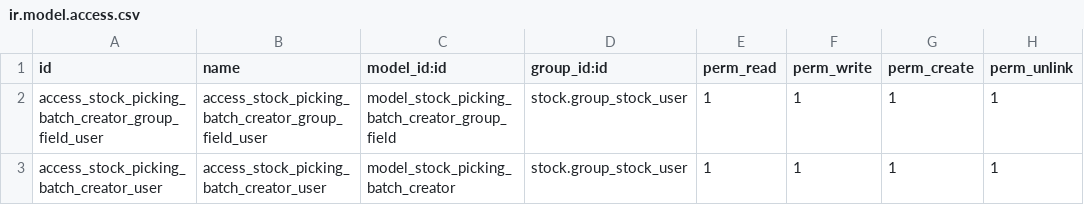
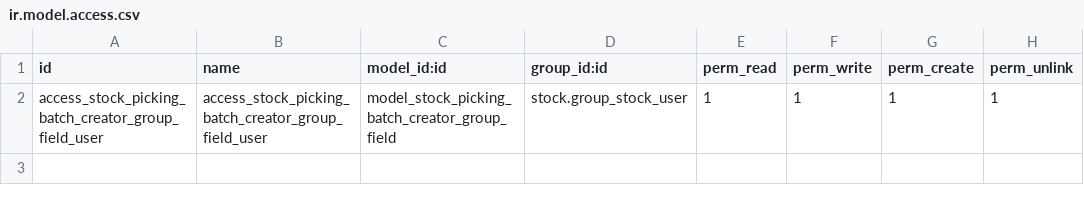
Before and after one commit to adhoc-cicd/oca-stock-logistics-workflow, a CSV file: stock_picking_batch_extended/security/ir.model.access.csv, drawn as a sheet.

Commit message:
[IMP] stock_picking_batch_extended: Refactor. Odoo has improved batch pickings

```diff
--- a/stock_picking_batch_extended/security/ir.model.access.csv
+++ b/stock_picking_batch_extended/security/ir.model.access.csv
@@ -2,2 +2 @@
 access_stock_picking_batch_creator_group_field_user,access_stock_picking_batch_creator_group_field_user,model_stock_picking_batch_creator_group_field,stock.group_stock_user,1,1,1,1
-access_stock_picking_batch_creator_user,access_stock_picking_batch_creator_user,model_stock_picking_batch_creator,stock.group_stock_user,1,1,1,1
```
Also changed, not shown: 12 other files.
